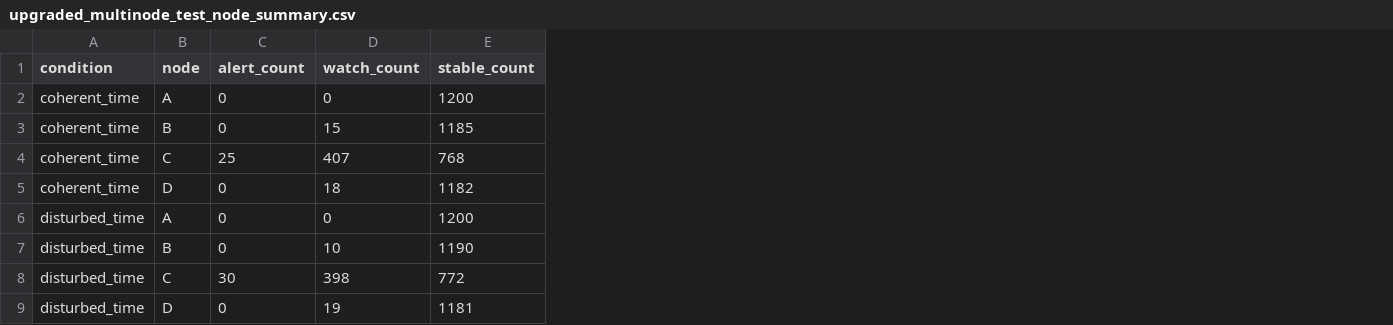
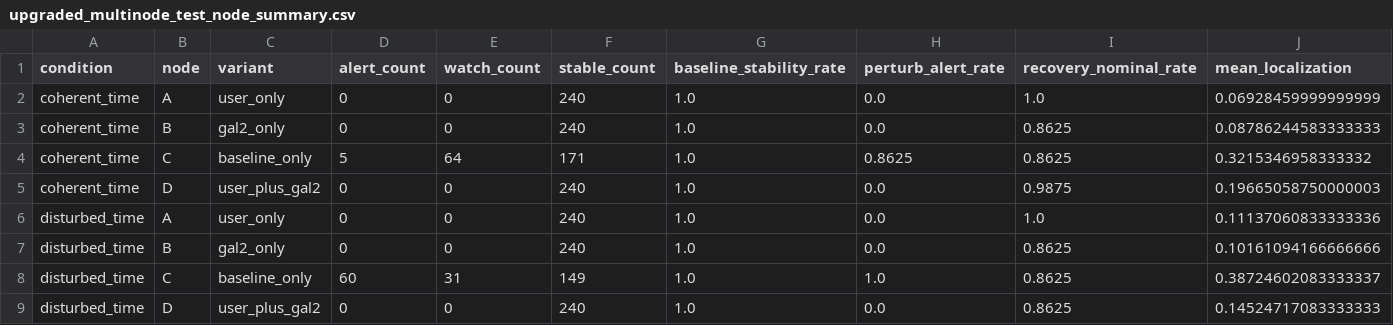
Before and after one commit to Neraium/neraium-core, a CSV file: upgraded_multinode_test_node_summary.csv, drawn as a sheet; addresses are those after the commit; the diff names each change by its address in the sheet, - before the commit and + after, or states it on an @@ line.

```diff
--- a/upgraded_multinode_test_node_summary.csv
+++ b/upgraded_multinode_test_node_summary.csv
+column C (variant), rows 2-9: user_only | gal2_only | baseline_only | user_plus_gal2 | user_only | gal2_only | baseline_only | user_plus_gal2
+column G (baseline_stability_rate), rows 2-9: all 1.0
+column H (perturb_alert_rate), rows 2-9: 0.0 | 0.0 | 0.8625 | 0.0 | 0.0 | 0.0 | 1.0 | 0.0
+column I (recovery_nominal_rate), rows 2-9: 1.0 | 0.8625 | 0.8625 | 0.9875 | 1.0 | 0.8625 | 0.8625 | 0.8625
+column J (mean_localization), rows 2-9: 0.06928459999999999 | 0.08786244583333333 | 0.3215346958333332 | 0.19665058750000003 | 0.11137060833333336 | 0.10161094166666666 | 0.38724602083333337 | 0.14524717083333333
-F2 (stable_count): 1200
+F2 (stable_count): 240
-E3 (watch_count): 15
+E3 (watch_count): 0
-F3 (stable_count): 1185
+F3 (stable_count): 240
-D4 (alert_count): 25
+D4 (alert_count): 5
-E4 (watch_count): 407
+E4 (watch_count): 64
-F4 (stable_count): 768
+F4 (stable_count): 171
-E5 (watch_count): 18
+E5 (watch_count): 0
-F5 (stable_count): 1182
+F5 (stable_count): 240
-F6 (stable_count): 1200
+F6 (stable_count): 240
-E7 (watch_count): 10
+E7 (watch_count): 0
-F7 (stable_count): 1190
+F7 (stable_count): 240
-D8 (alert_count): 30
+D8 (alert_count): 60
-E8 (watch_count): 398
+E8 (watch_count): 31
-F8 (stable_count): 772
+F8 (stable_count): 149
-E9 (watch_count): 19
+E9 (watch_count): 0
-F9 (stable_count): 1181
+F9 (stable_count): 240
```
Also changed, not shown: upgraded_multinode_phase_confusion.csv, upgraded_multinode_test_metrics.csv, 4 other files.
